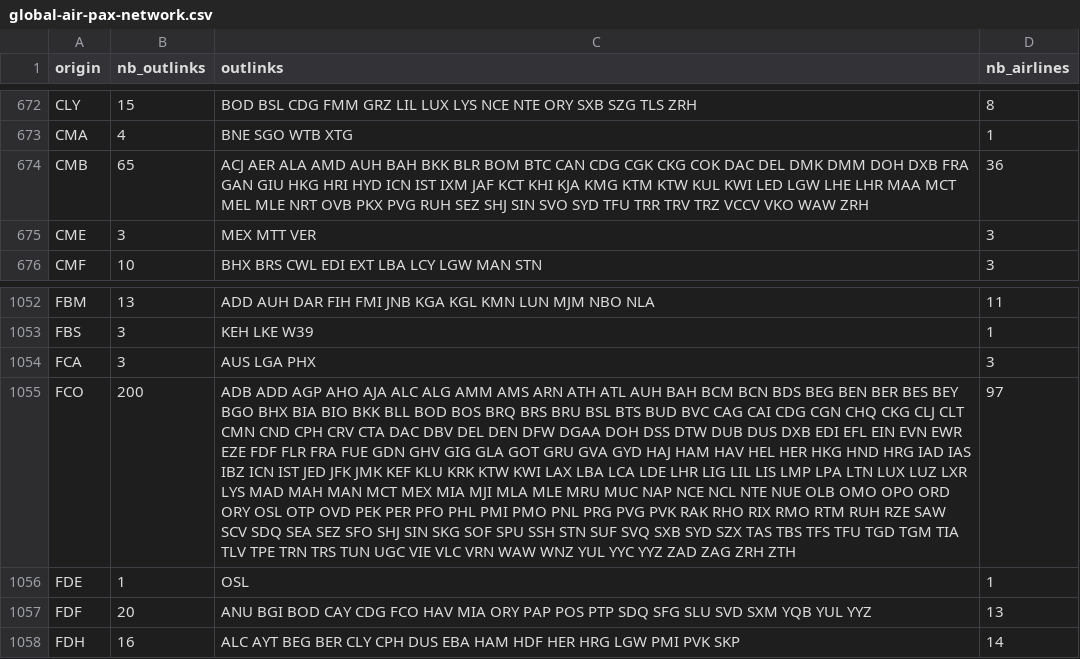
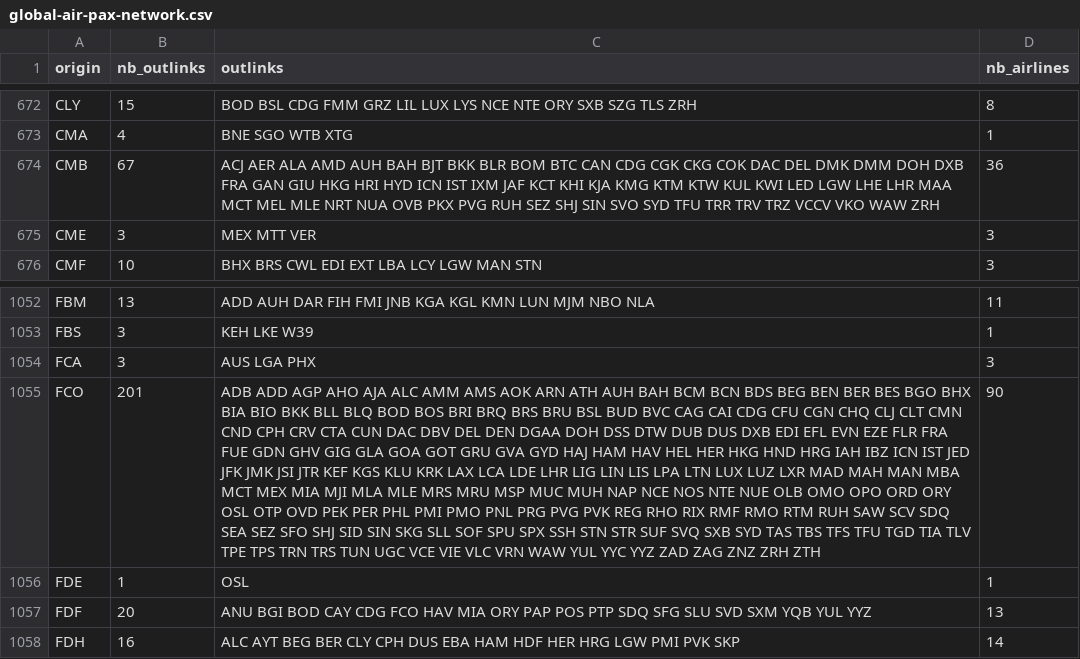
Before and after one commit to julien-arino/wikipediaGATN, a CSV file: data/public/global-air-pax-network.csv, drawn as a sheet; only a part is shown, gaps mark what is left out; the diff names each change by its address in the sheet, - before the commit and + after, or states it on an @@ line.

```diff
--- a/data/public/global-air-pax-network.csv
+++ b/data/public/global-air-pax-network.csv
-B674 (nb_outlinks): 65
+B674 (nb_outlinks): 67
-C674 (outlinks): …AUH BAH BKK BLR BOM BTC CAN CDG CGK CKG COK DAC DEL DMK DMM DOH DXB FRA GAN GIU HKG HRI HYD ICN IST IXM JAF KCT KHI KJA KMG KTM KTW KUL KWI LED LGW LHE LHR MAA MCT MEL MLE NRT OVB PKX…
+C674 (outlinks): …AUH BAH BJT BKK BLR BOM BTC CAN CDG CGK CKG COK DAC DEL DMK DMM DOH DXB FRA GAN GIU HKG HRI HYD ICN IST IXM JAF KCT KHI KJA KMG KTM KTW KUL KWI LED LGW LHE LHR MAA MCT MEL MLE NRT NUA OVB PKX…
-B1055 (nb_outlinks): 200
+B1055 (nb_outlinks): 201
-C1055 (outlinks): …AJA ALC ALG AMM AMS ARN ATH ATL AUH BAH BCM BCN BDS BEG BEN BER BES BEY BGO BHX BIA BIO BKK BLL BOD BOS BRQ BRS BRU BSL BTS BUD BVC CAG CAI CDG CGN CHQ CKG CLJ CLT CMN CND CPH CRV CTA DAC DBV DEL DEN DFW DGAA DOH DSS DTW DUB DUS DXB EDI EFL EIN EVN EWR EZE FDF FLR FRA FUE GDN GHV GIG GLA GOT GRU GVA GYD HAJ HAM HAV HEL HER HKG HND HRG IAD IAS IBZ ICN IST JED JFK JMK KEF KLU KRK KTW KWI LAX LBA LCA LDE LHR LIG LIL LIS LMP LPA LTN LUX LUZ LXR LYS MAD MAH MAN MCT MEX MIA MJI MLA MLE MRU MUC NAP NCE NCL NTE NUE OLB OMO OPO ORD ORY OSL OTP OVD PEK PER PFO PHL PMI PMO PNL PRG PVG PVK RAK RHO RIX RMO RTM RUH RZE SAW SCV SDQ SEA SEZ SFO SHJ SIN SKG SOF SPU SSH STN SUF SVQ SXB SYD SZX TAS TBS TFS TFU TGD TGM TIA TLV TPE TRN TRS TUN UGC VIE VLC VRN WAW WNZ YUL YYC YYZ ZAD ZAG ZRH ZTH
+C1055 (outlinks): …AJA ALC AMM AMS AOK ARN ATH AUH BAH BCM BCN BDS BEG BEN BER BES BGO BHX BIA BIO BKK BLL BLQ BOD BOS BRI BRQ BRS BRU BSL BUD BVC CAG CAI CDG CFU CGN CHQ CLJ CLT CMN CND CPH CRV CTA CUN DAC DBV DEL DEN DGAA DOH DSS DTW DUB DUS DXB EDI EFL EVN EZE FLR FRA FUE GDN GHV GIG GLA GOA GOT GRU GVA GYD HAJ HAM HAV HEL HER HKG HND HRG IAH IBZ ICN IST JED JFK JMK JSI JTR KEF KGS KLU KRK LAX LCA LDE LHR LIG LIN LIS LPA LTN LUX LUZ LXR MAD MAH MAN MBA MCT MEX MIA MJI MLA MLE MRS MRU MSP MUC MUH NAP NCE NOS NTE NUE OLB OMO OPO ORD ORY OSL OTP OVD PEK PER PHL PMI PMO PNL PRG PVG PVK REG RHO RIX RMF RMO RTM RUH SAW SCV SDQ SEA SEZ SFO SHJ SID SIN SKG SLL SOF SPU SPX SSH STN STR SUF SVQ SXB SYD TAS TBS TFS TFU TGD TIA TLV TPE TPS TRN TRS TUN UGC VCE VIE VLC VRN WAW YUL YYC YYZ ZAD ZAG ZNZ ZRH ZTH
-D1055 (nb_airlines): 97
+D1055 (nb_airlines): 90
```
Also changed, not shown: data/public/airports_information.csv, 19 other files.
